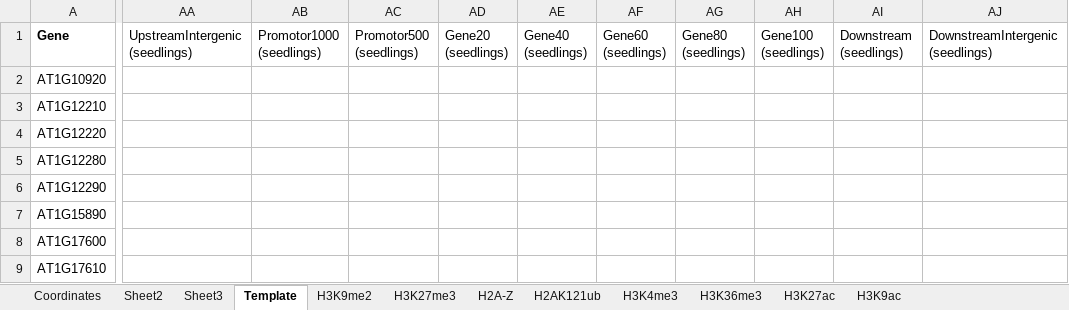
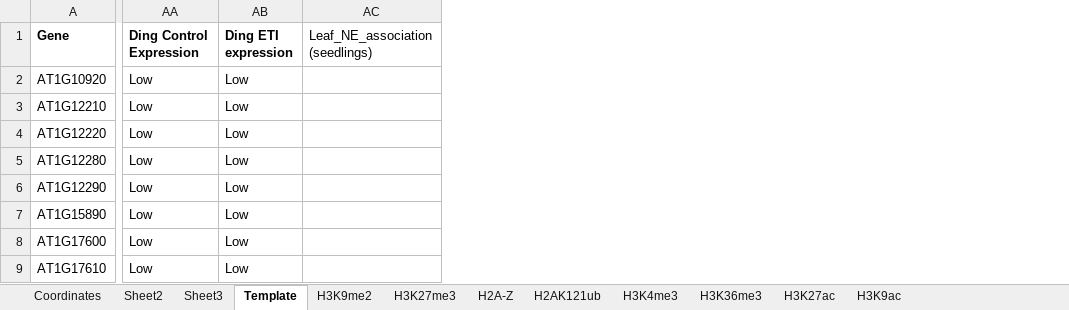
Before and after one commit to jessica-a-taylor/ReMap2022-data-analysis, an Excel workbook: Data/Arabidopsis NLRs.xlsx, sheet Template, drawn as a sheet; only a part is shown, gaps mark what is left out; values as stored, in another font and other column widths than the file's, no borders; conditional formats not drawn; removed rows and columns are numbered as before the commit, all else as after; the diff covers the shown part only; the diff names each change by its address in the sheet, - before the commit and + after, or states it on an @@ line.

```diff
--- a/Data/Arabidopsis NLRs.xlsx (sheet Template)
+++ b/Data/Arabidopsis NLRs.xlsx (sheet Template)
-column AA (UpstreamIntergenic (seedlings)), empty
-column AB (Promotor1000 (seedlings)), empty
-column AC (Promotor500 (seedlings)), empty
-column AD (Gene20 (seedlings)), empty
-column AE (Gene40 (seedlings)), empty
-column AF (Gene60 (seedlings)), empty
-column AG (Gene80 (seedlings)), empty
-column AH (Gene100 (seedlings)), empty
-column AI (Downstream (seedlings)), empty
-column AJ (DownstreamIntergenic (seedlings)), empty
+column AA (Ding Control Expression), rows 2-9: all Low
+column AB (Ding ETI expression), rows 2-9: all Low
+column AC (Leaf_NE_association (seedlings)), empty
```
Also changed, not shown: 99 added columns and 20 removed columns elsewhere in this sheet, sheet H3K9me2, sheet H3K27ac, sheet H2AK121ub, sheet H3K27me3, sheet H3K36me3, sheet H3K9ac, 2 more sheets, charts or pictures, 1 other file.
